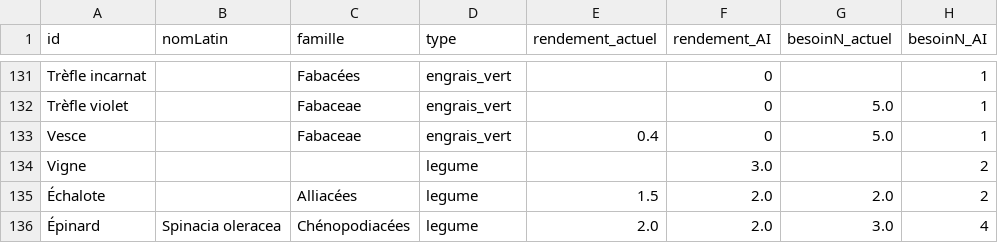
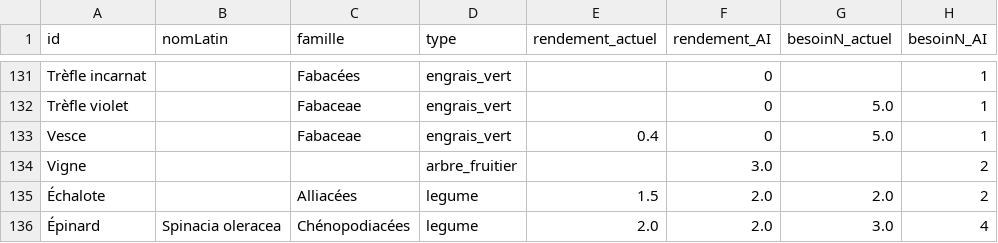
Before and after one commit to GMS64260/gleba, a CSV file: especes_enriched.csv, drawn as a sheet; only a part is shown, gaps mark what is left out; the diff covers the shown part only; the diff names each change by its address in the sheet, - before the commit and + after, or states it on an @@ line.

```diff
--- a/especes_enriched.csv
+++ b/especes_enriched.csv
-D134 (type): legume
+D134 (type): arbre_fruitier
```
Also changed, not shown: 22 edited cells elsewhere in this file, 1 other file.
